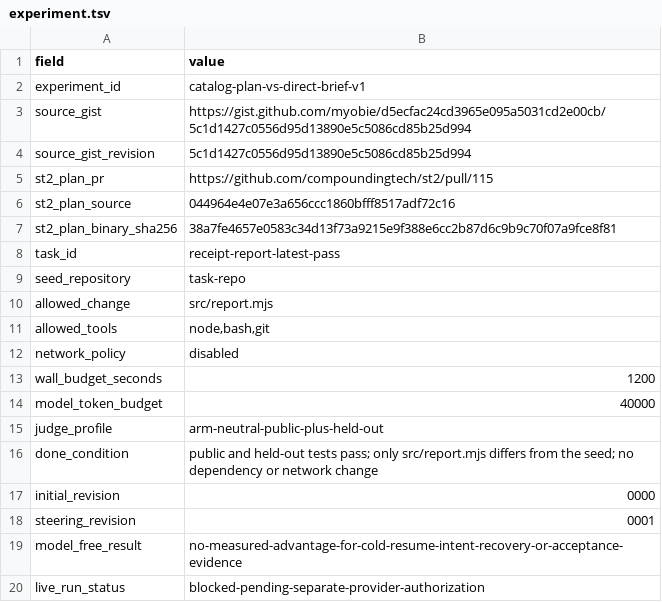
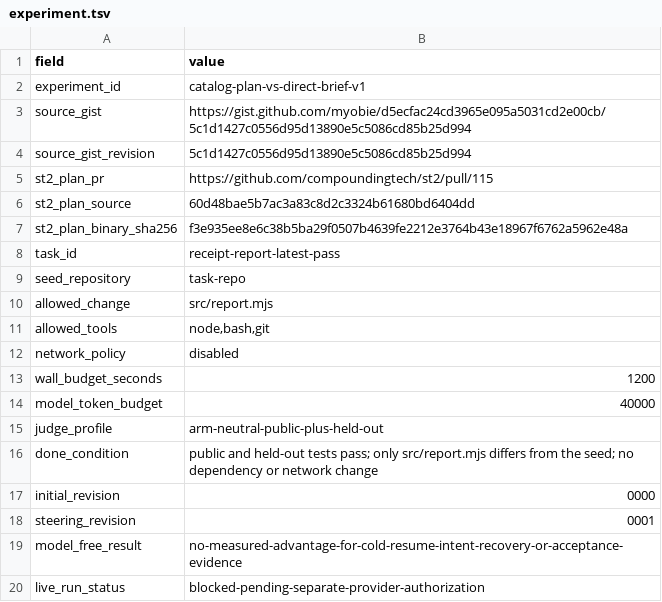
Before and after one commit to compoundingtech/evals, a TSV file: cells/catalog-plan-vs-direct-brief/fixture/experiment.tsv, drawn as a sheet.

```diff
--- a/cells/catalog-plan-vs-direct-brief/fixture/experiment.tsv
+++ b/cells/catalog-plan-vs-direct-brief/fixture/experiment.tsv
@@ -5,4 +5,4 @@ source_gist_revision	5c1d1427c0556d95d13890e5c5086cd85b25d994
 st2_plan_pr	https://github.com/compoundingtech/st2/pull/115
-st2_plan_source	044964e4e07e3a656ccc1860bfff8517adf72c16
-st2_plan_binary_sha256	38a7fe4657e0583c34d13f73a9215e9f388e6cc2b87d6c9b9c70f07a9fce8f81
+st2_plan_source	60d48bae5b7ac3a83c8d2c3324b61680bd6404dd
+st2_plan_binary_sha256	f3e935ee8e6c38b5ba29f0507b4639fe2212e3764b43e18967f6762a5962e48a
 task_id	receipt-report-latest-pass
```
Also changed, not shown: cells/catalog-plan-vs-direct-brief/fixture/blockers.tsv, cells/catalog-plan-vs-direct-brief/fixture/provenance.tsv, 4 other files.
